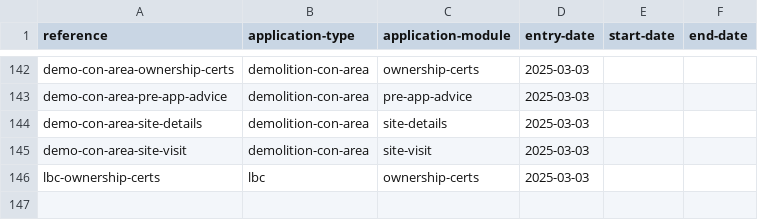
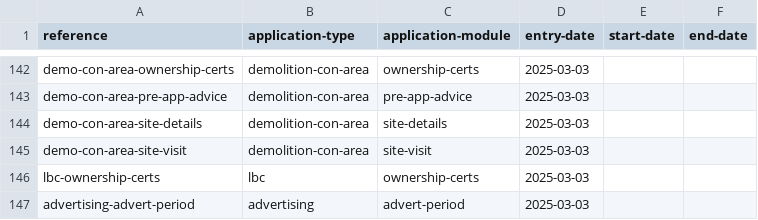
Before and after one commit to digital-land/planning-application-data-specification, a CSV file: data/application-type-module.csv, drawn as a sheet; only a part is shown, gaps mark what is left out.

Commit message:
add missing module to advertising consent

```diff
--- a/data/application-type-module.csv
+++ b/data/application-type-module.csv
@@ -146 +146,2 @@ demo-con-area-site-visit,demolition-con-area,site-visit,2025-03-03,,
 lbc-ownership-certs,lbc,ownership-certs,2025-03-03,,
+advertising-advert-period,advertising,advert-period,2025-03-03,,
```
